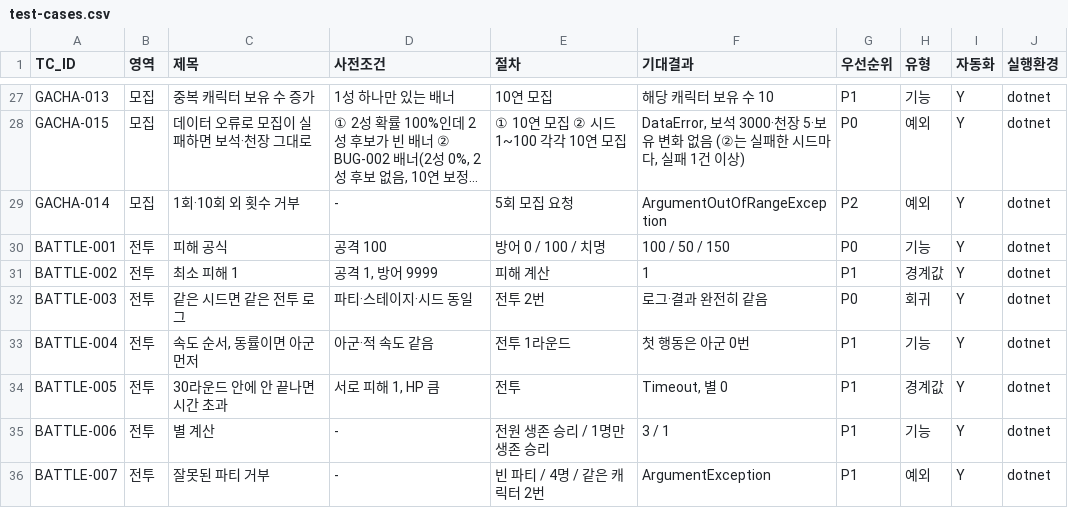
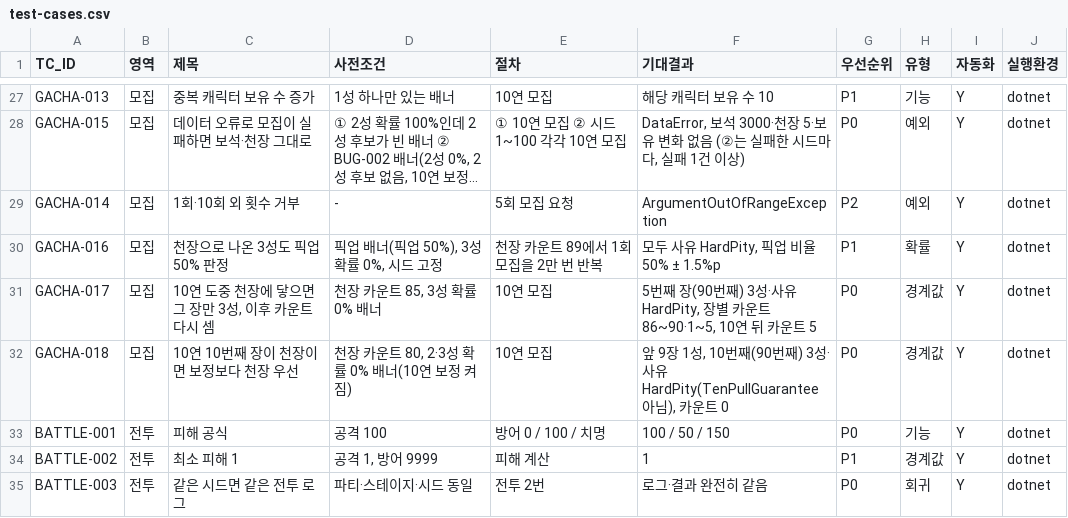
Before and after one commit to ppastar/tiny-expedition-qa, a CSV file: docs/test-cases.csv, drawn as a sheet; only a part is shown, gaps mark what is left out; the shorter side is filled out with more unchanged rows; long unchanged cells end in …; the diff names each change by its address in the sheet, - before the commit and + after, or states it on an @@ line.

```diff
--- a/docs/test-cases.csv
+++ b/docs/test-cases.csv
+row 30: GACHA-016 | 모집 | 천장으로 나온 3성도 픽업 50% 판정 | 픽업 배너(픽업 50%), 3성 확률 0%, 시드 고정 | 천장 카운트 89에서 1회 모집을 2만 번 반복 | 모두 사유 HardPity, 픽업 비율 50% ± 1.5%p | P1 | 확률 | Y | dotnet
+row 31: GACHA-017 | 모집 | 10연 도중 천장에 닿으면 그 장만 3성, 이후 카운트 다시 셈 | 천장 카운트 85, 3성 확률 0% 배너 | 10연 모집 | 5번째 장(90번째) 3성·사유 HardPity, 장별 카운트 86~90·1~5, 10연 뒤 카운트 5 | P0 | 경계값 | Y | dotnet
+row 32: GACHA-018 | 모집 | 10연 10번째 장이 천장이면 보정보다 천장 우선 | 천장 카운트 80, 2·3성 확률 0% 배너(10연 보정 켜짐) | 10연 모집 | 앞 9장 1성, 10번째(90번째) 3성·사유 HardPity(TenPullGuarantee 아님), 카운트 0 | P0 | 경계값 | Y | dotnet
```
Also changed, not shown: docs/checklists/outgame-release.csv, 8 other files.
